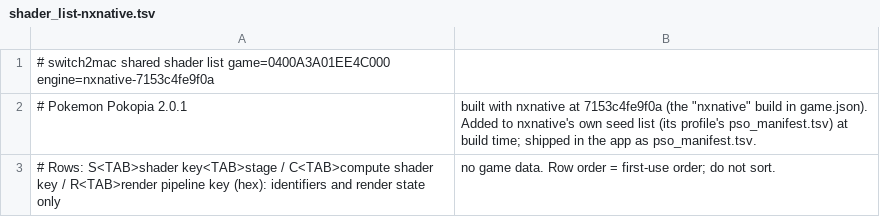
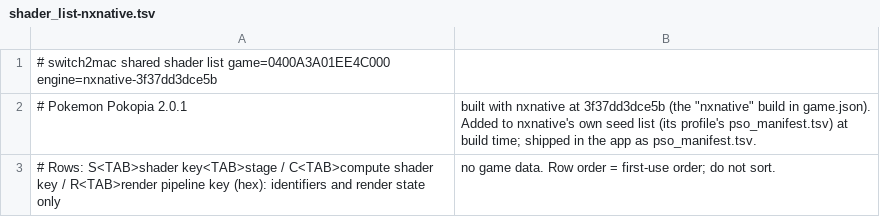
Before and after one commit to Hengle/switch2mac, a TSV file: games/pokemon-pokopia/shader_list-nxnative.tsv, drawn as a sheet.

```diff
--- a/games/pokemon-pokopia/shader_list-nxnative.tsv
+++ b/games/pokemon-pokopia/shader_list-nxnative.tsv
@@ -1,3 +1,3 @@
-# switch2mac shared shader list	game=0400A3A01EE4C000	engine=nxnative-7153c4fe9f0a
-# Pokemon Pokopia 2.0.1, built with nxnative at 7153c4fe9f0a (the "nxnative" build in game.json). Added to nxnative's own seed list (its profile's pso_manifest.tsv) at build time; shipped in the app as pso_manifest.tsv.
+# switch2mac shared shader list	game=0400A3A01EE4C000	engine=nxnative-3f37dd3dce5b
+# Pokemon Pokopia 2.0.1, built with nxnative at 3f37dd3dce5b (the "nxnative" build in game.json). Added to nxnative's own seed list (its profile's pso_manifest.tsv) at build time; shipped in the app as pso_manifest.tsv.
 # Rows: S<TAB>shader key<TAB>stage / C<TAB>compute shader key / R<TAB>render pipeline key (hex): identifiers and render state only, no game data. Row order = first-use order; do not sort.
```
Also changed, not shown: 1 other file.
